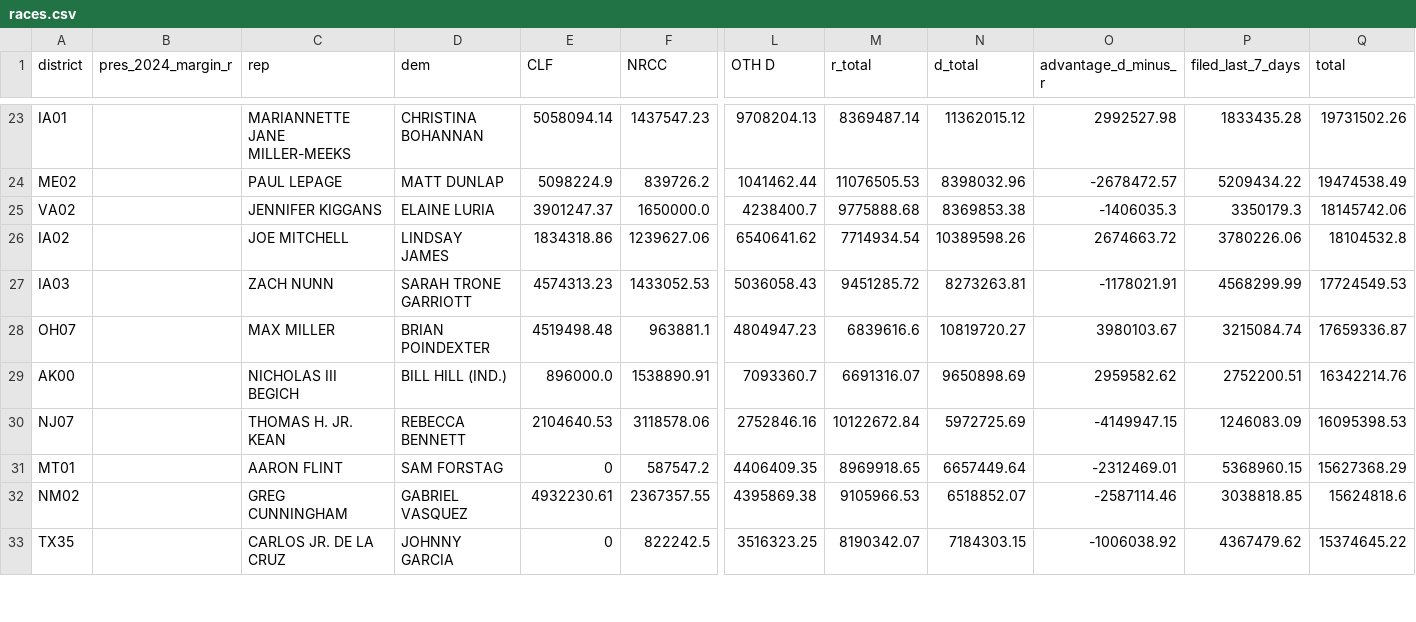
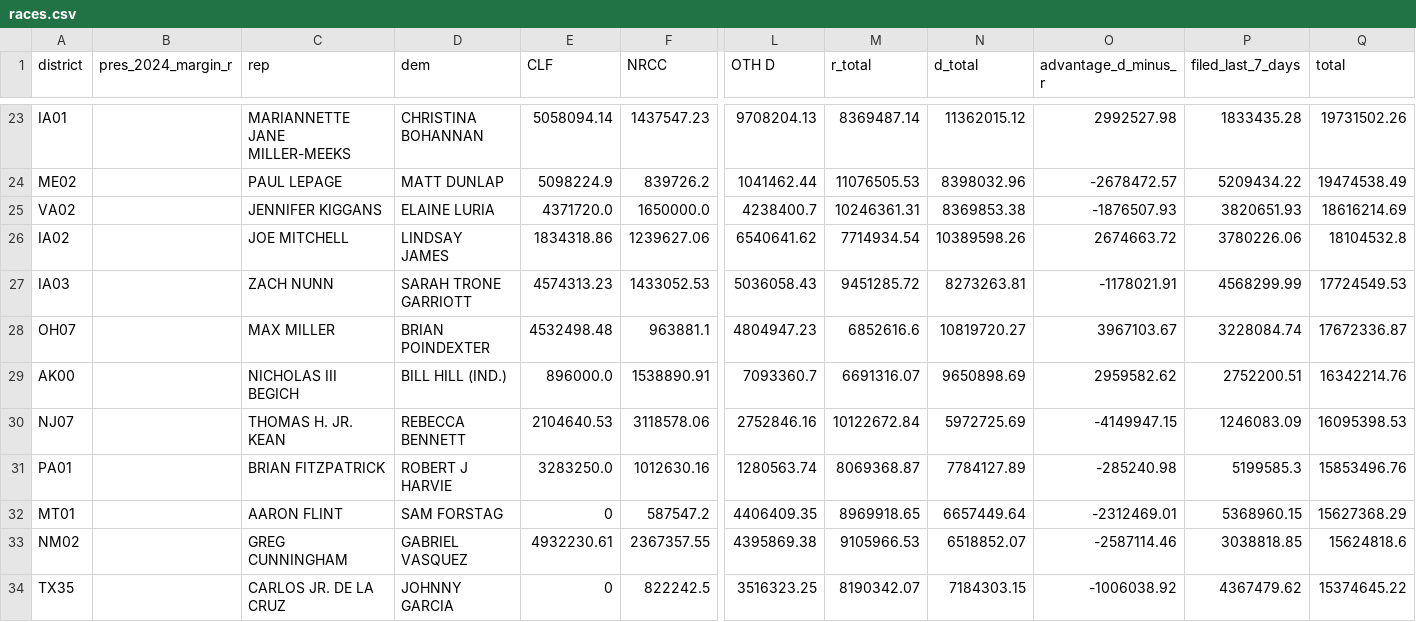
Before and after one commit to ntkutner/house-ie-tracker, a CSV file: docs/races.csv, drawn as a sheet; only a part is shown, gaps mark what is left out; rows hold the shown columns only; the diff covers the shown part only; the diff names each change by its address in the sheet, - before the commit and + after, or states it on an @@ line.

```diff
--- a/docs/races.csv
+++ b/docs/races.csv
-E25 (CLF): 3901247.37
+E25 (CLF): 4371720.0
-M25 (r_total): 9775888.68
+M25 (r_total): 10246361.31
-O25 (advantage_d_minus_r): -1406035.3
+O25 (advantage_d_minus_r): -1876507.93
-P25 (filed_last_7_days): 3350179.3
+P25 (filed_last_7_days): 3820651.93
-Q25 (total): 18145742.06
+Q25 (total): 18616214.69
-E28 (CLF): 4519498.48
+E28 (CLF): 4532498.48
-M28 (r_total): 6839616.6
+M28 (r_total): 6852616.6
-O28 (advantage_d_minus_r): 3980103.67
+O28 (advantage_d_minus_r): 3967103.67
-P28 (filed_last_7_days): 3215084.74
+P28 (filed_last_7_days): 3228084.74
-Q28 (total): 17659336.87
+Q28 (total): 17672336.87
+row 31: PA01 |  | BRIAN FITZPATRICK | ROBERT J HARVIE | 3283250.0 | 1012630.16 | 1280563.74 | 8069368.87 | 7784127.89 | -285240.98 | 5199585.3 | 15853496.76
```
Also changed, not shown: 2 added rows, 3 removed rows and 70 edited cells elsewhere in this file, 22 other files.
